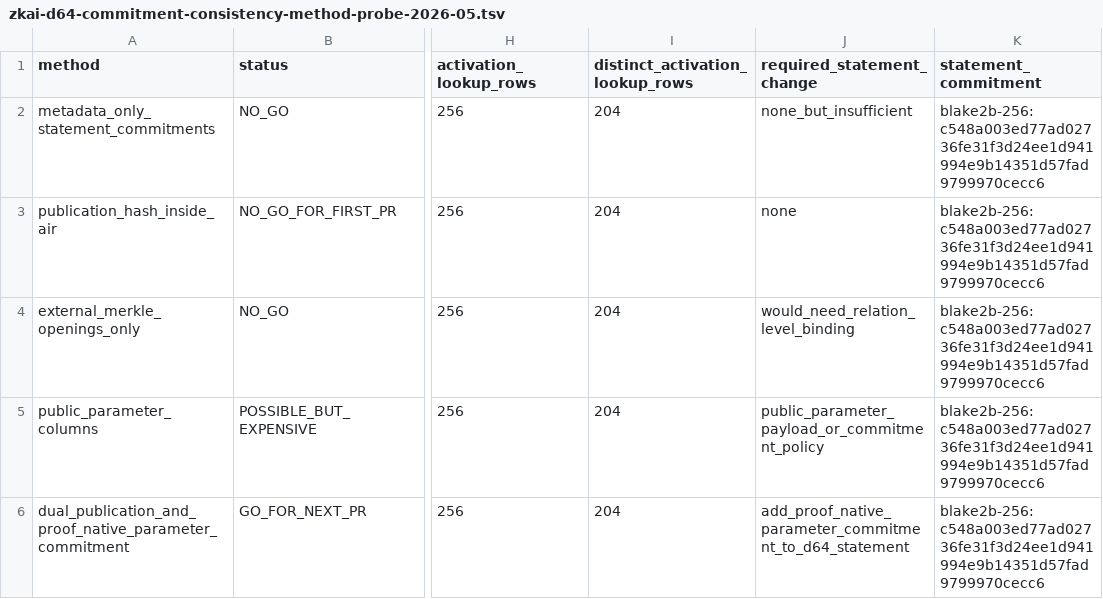
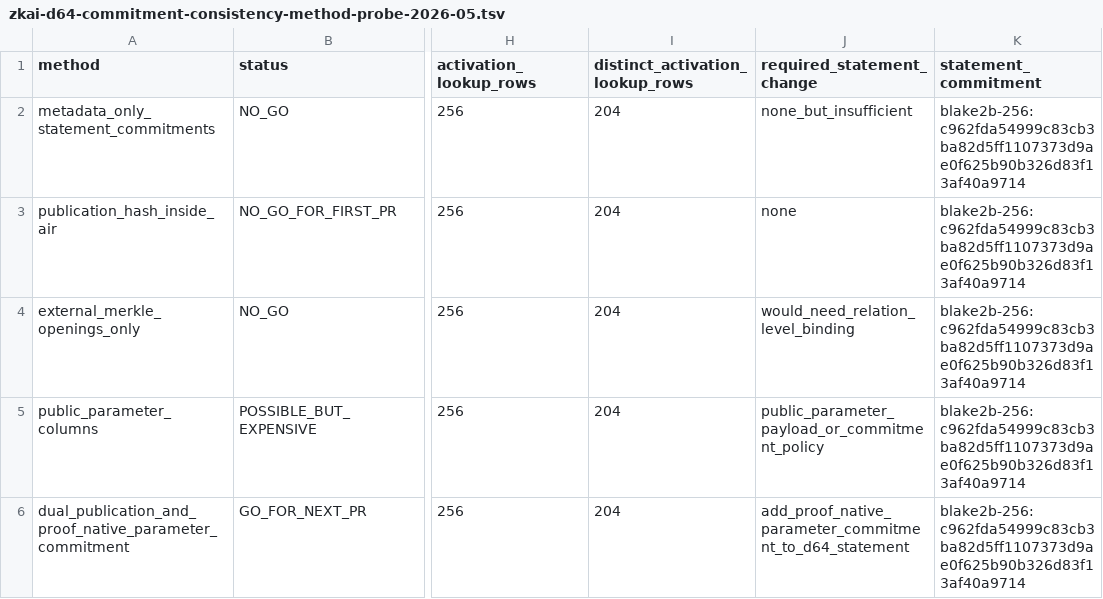
Before and after one commit to omarespejel/llm-provable-computer, a TSV file: docs/engineering/evidence/zkai-d64-commitment-consistency-method-probe-2026-05.tsv, drawn as a sheet; only a part is shown, gaps mark what is left out; the diff names each change by its address in the sheet, - before the commit and + after, or states it on an @@ line.

Commit message:
Refresh commitment method evidence for statement field

```diff
--- a/docs/engineering/evidence/zkai-d64-commitment-consistency-method-probe-2026-05.tsv
+++ b/docs/engineering/evidence/zkai-d64-commitment-consistency-method-probe-2026-05.tsv
-K2:K6 (statement_commitment): blake2b-256:c548a003ed77ad02736fe31f3d24ee1d941994e9b14351d57fad9799970cecc6
+K2:K6 (statement_commitment): blake2b-256:c962fda54999c83cb3ba82d5ff1107373d9ae0f625b90b326d83f13af40a9714
```
Also changed, not shown: 1 other file.
